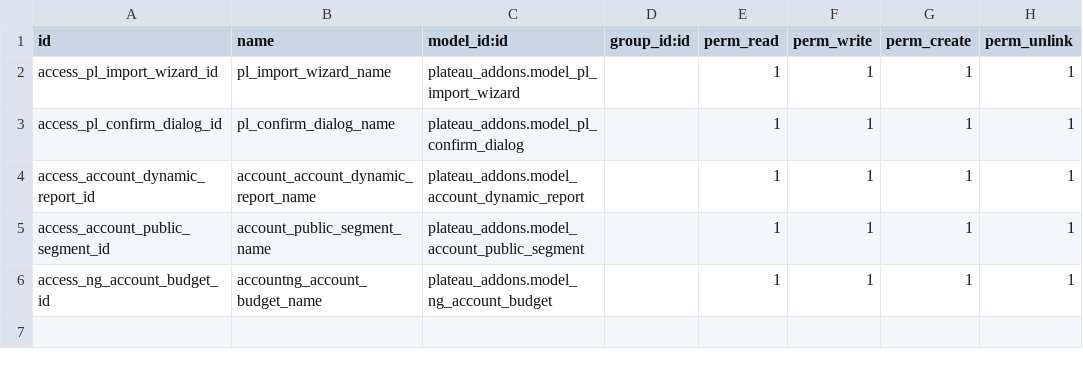
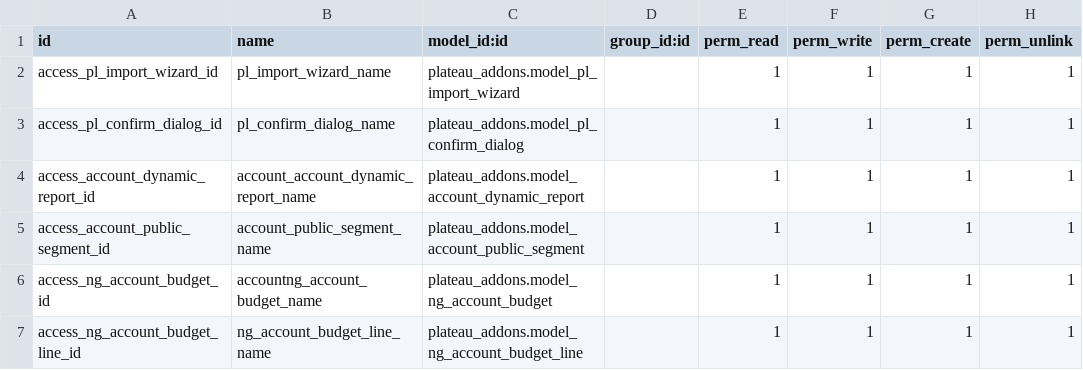
Before and after one commit to madux/jos_plateau, a CSV file: plateau_addons/security/ir.model.access.csv, drawn as a sheet; the diff names each change by its address in the sheet, - before the commit and + after, or states it on an @@ line.

Commit message:
[IMP] Plateau accounting

```diff
--- a/plateau_addons/security/ir.model.access.csv
+++ b/plateau_addons/security/ir.model.access.csv
+row 7: access_ng_account_budget_line_id | ng_account_budget_line_name | plateau_addons.model_ng_account_budget_line |  | 1 | 1 | 1 | 1
```
Also changed, not shown: 14 other files.
